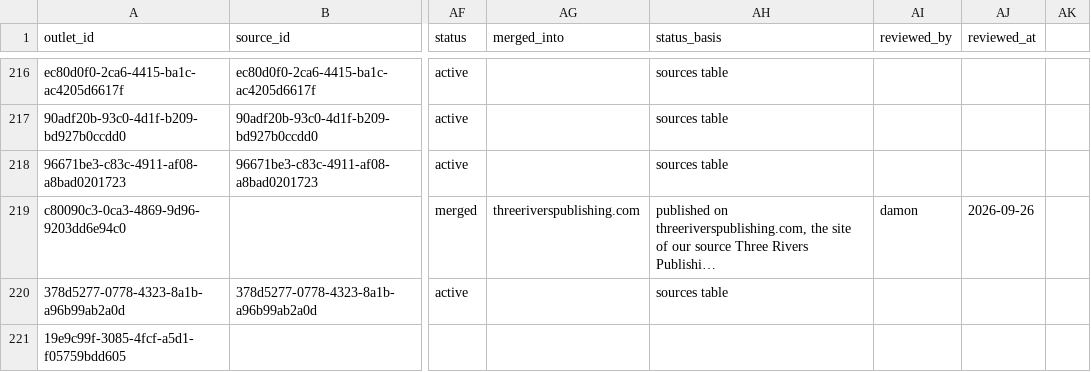
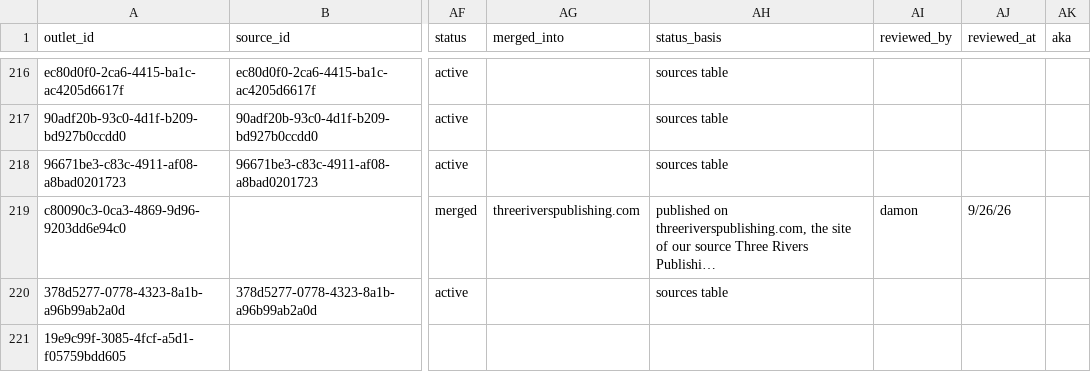
Before and after one commit to LocalNewsImpact/MizzouNewsCrawler, a CSV file: src/lookups/mo_outlet_registry.csv, drawn as a sheet; only a part is shown, gaps mark what is left out; long unchanged cells end in …; the diff covers the shown part only; the diff names each change by its address in the sheet, - before the commit and + after, or states it on an @@ line.

```diff
--- a/src/lookups/mo_outlet_registry.csv
+++ b/src/lookups/mo_outlet_registry.csv
-AK1: (empty)
+AK1: aka
-AJ219 (reviewed_at): 2026-09-26
+AJ219 (reviewed_at): 9/26/26
```
Also changed, not shown: 64 edited cells elsewhere in this file, 3 other files.
